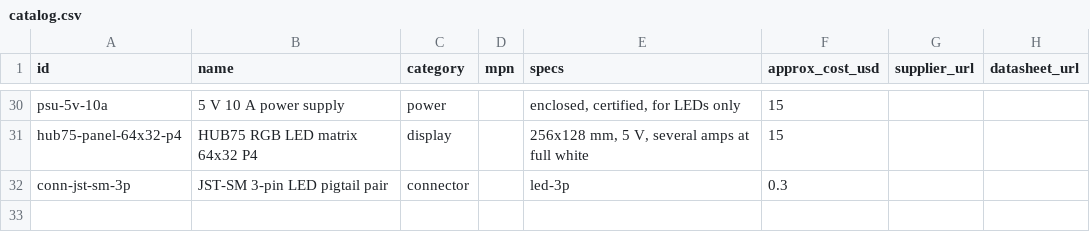
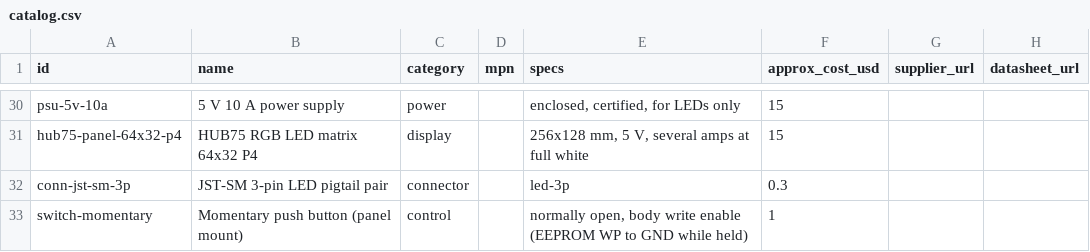
Before and after one commit to fotijr/MetroDom, a CSV file: hardware/parts/catalog.csv, drawn as a sheet; only a part is shown, gaps mark what is left out; the diff names each change by its address in the sheet, - before the commit and + after, or states it on an @@ line.

Commit message:
feat: brain drives PCA9685 /OE, hold-to-write body button

```diff
--- a/hardware/parts/catalog.csv
+++ b/hardware/parts/catalog.csv
+row 33: switch-momentary | Momentary push button (panel mount) | control |  | normally open, body write enable (EEPROM WP to GND while held) | 1
```
Also changed, not shown: 21 other files.
